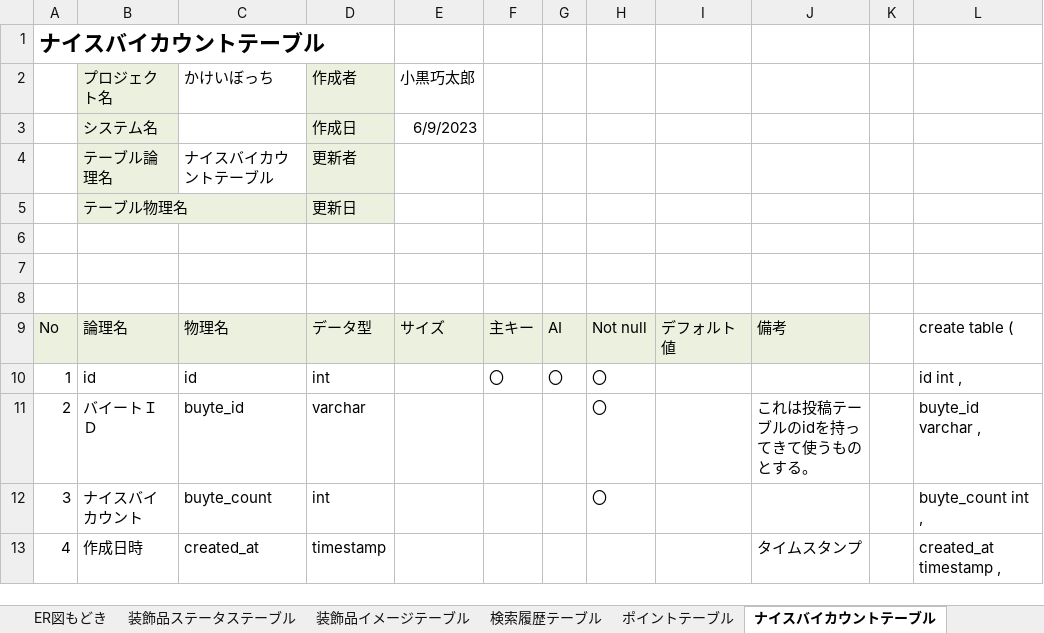
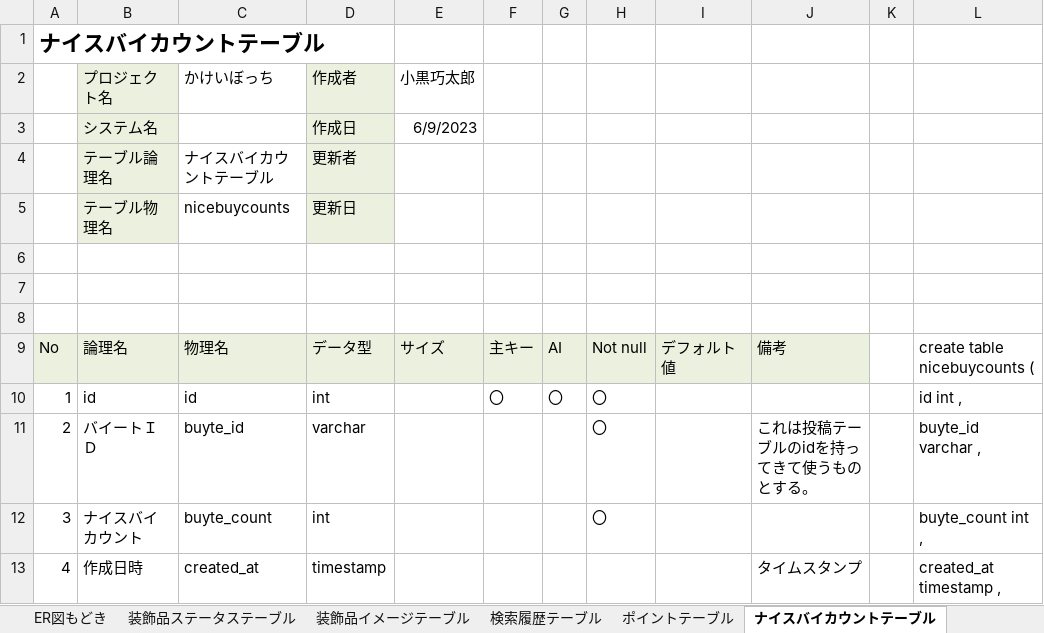
Before and after one commit to dojo2023/B-1, an Excel workbook: doc/04_DB定義書_新イフリート改_0609.xlsx, sheet ナイスバイカウントテーブル, drawn as a sheet; only a part is shown; values as stored, in another font and other column widths than the file's, no borders; the diff names each change by its address in the sheet, - before the commit and + after, or states it on an @@ line.

Commit message:
Update 04_DB定義書_新イフリート改_0609.xlsx

```diff
--- a/doc/04_DB定義書_新イフリート改_0609.xlsx (sheet ナイスバイカウントテーブル)
+++ b/doc/04_DB定義書_新イフリート改_0609.xlsx (sheet ナイスバイカウントテーブル)
-C5 (かけいぼっち): (empty)
+C5 (かけいぼっち): nicebuycounts
-L9: create table (
+L9: create table nicebuycounts (
```
Also changed, not shown: other sheet tabs.
